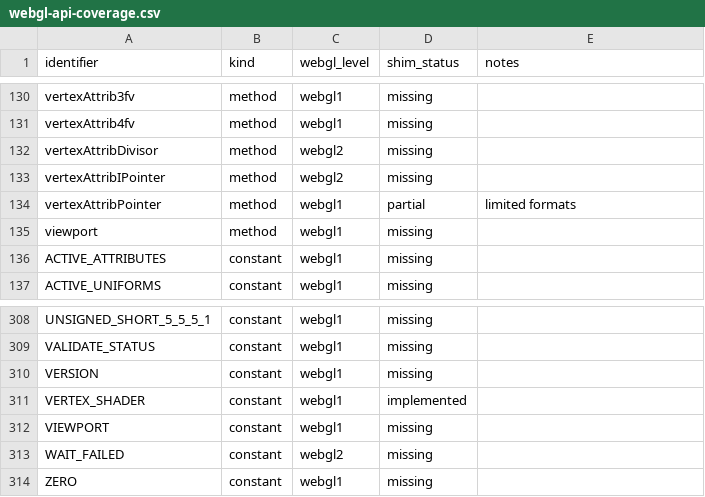
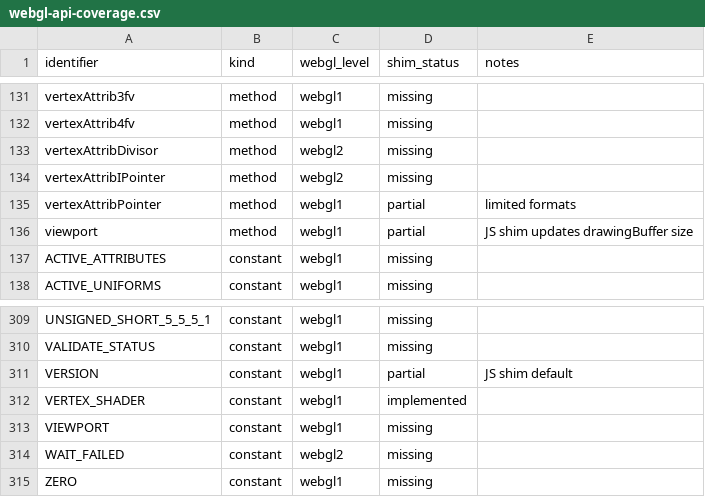
Before and after one commit to mattneel/three-native, a CSV file: docs/design/src/webgl-api-coverage.csv, drawn as a sheet; only a part is shown, gaps mark what is left out; the diff covers the shown part only.

Commit message:
M2: Defer DOM stubs and add GL defaults
Install DOM stubs lazily on first eval to avoid test hangs, and add basic WebGL capability defaults used during renderer init.

```diff
--- a/docs/design/src/webgl-api-coverage.csv
+++ b/docs/design/src/webgl-api-coverage.csv
@@ -134,3 +135,3 @@ vertexAttribIPointer,method,webgl2,missing,
 vertexAttribPointer,method,webgl1,partial,"limited formats"
-viewport,method,webgl1,missing,
+viewport,method,webgl1,partial,"JS shim updates drawingBuffer size"
 ACTIVE_ATTRIBUTES,constant,webgl1,missing,
@@ -309,3 +310,3 @@ UNSIGNED_SHORT_5_5_5_1,constant,webgl1,missing,
 VALIDATE_STATUS,constant,webgl1,missing,
-VERSION,constant,webgl1,missing,
+VERSION,constant,webgl1,partial,"JS shim default"
 VERTEX_SHADER,constant,webgl1,implemented,
```
Also changed, not shown: 1 added row and 26 edited cells elsewhere in this file, 1 other file.
